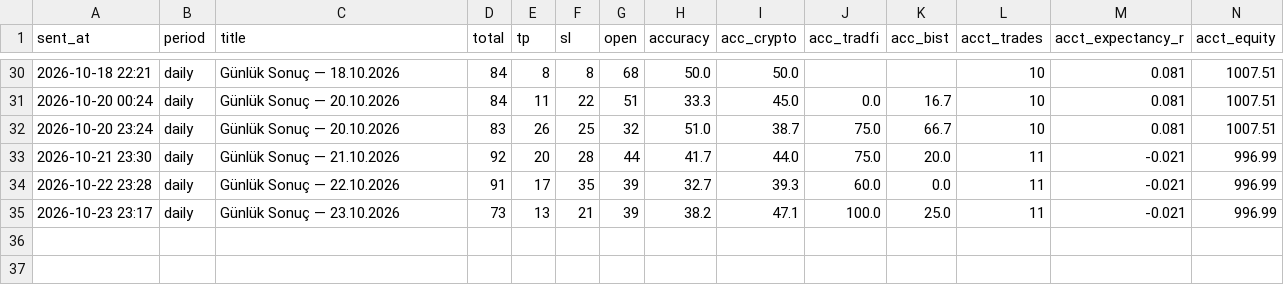
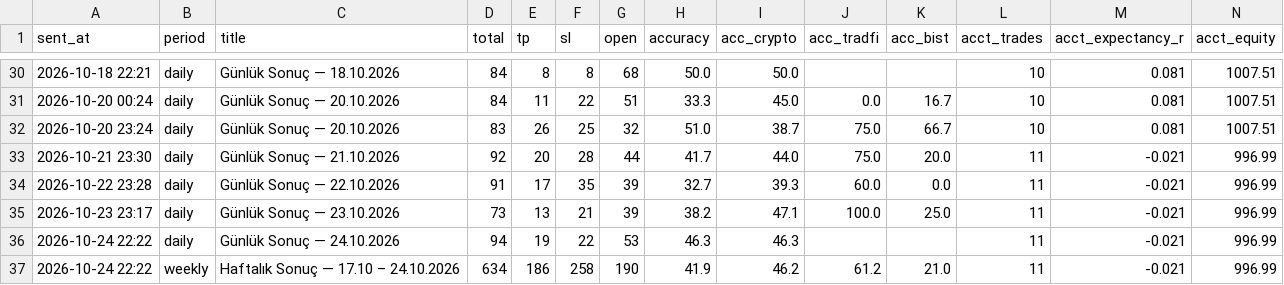
Before and after one commit to olgunkadirgulhan/moon-or-doom-bot, a CSV file: tracking/results.csv, drawn as a sheet; only a part is shown, gaps mark what is left out; the diff names each change by its address in the sheet, - before the commit and + after, or states it on an @@ line.

```diff
--- a/tracking/results.csv
+++ b/tracking/results.csv
+row 36: 2026-10-24 22:22 | daily | Günlük Sonuç — 24.10.2026 | 94 | 19 | 22 | 53 | 46.3 | 46.3 |  |  | 11 | -0.021 | 996.99
+row 37: 2026-10-24 22:22 | weekly | Haftalık Sonuç — 17.10 – 24.10.2026 | 634 | 186 | 258 | 190 | 41.9 | 46.2 | 61.2 | 21.0 | 11 | -0.021 | 996.99
```
Also changed, not shown: 1 other file.
